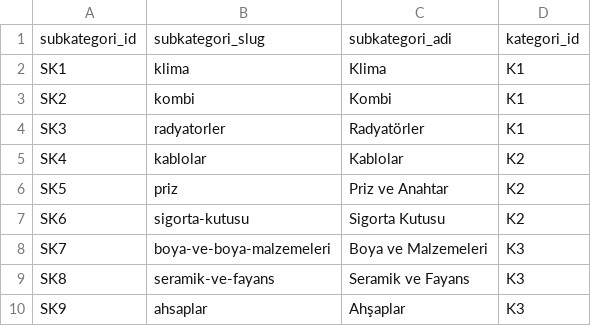
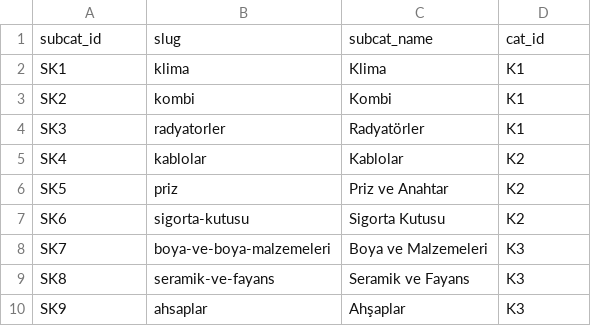
Before and after one commit to g-user-s/profession-finder, a CSV file: data/subkategori.csv, drawn as a sheet.

```diff
--- a/data/subkategori.csv
+++ b/data/subkategori.csv
@@ -1,2 +1,2 @@
-subkategori_id,subkategori_slug,subkategori_adi,kategori_id
+subcat_id,slug,subcat_name,cat_id
 SK1,klima,Klima,K1
```
Also changed, not shown: data/customer.csv, data/kategori.csv, 7 other files.
